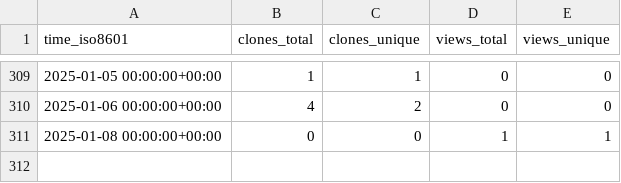
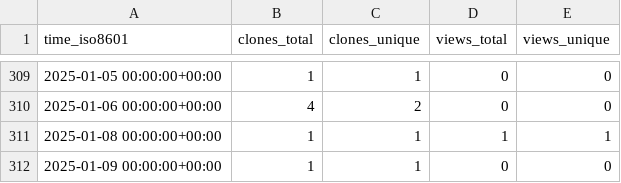
Before and after one commit to stablecaps/autographilliaz, a CSV file: stablecaps/eyes3scribe/ghrs-data/views_clones_aggregate.csv, drawn as a sheet; only a part is shown, gaps mark what is left out.

```diff
--- a/stablecaps/eyes3scribe/ghrs-data/views_clones_aggregate.csv
+++ b/stablecaps/eyes3scribe/ghrs-data/views_clones_aggregate.csv
@@ -310,2 +310,3 @@ time_iso8601,clones_total,clones_unique,views_total,views_unique
 2025-01-06 00:00:00+00:00,4,2,0,0
-2025-01-08 00:00:00+00:00,0,0,1,1
+2025-01-08 00:00:00+00:00,1,1,1,1
+2025-01-09 00:00:00+00:00,1,1,0,0
```
Also changed, not shown: 1 other file.
